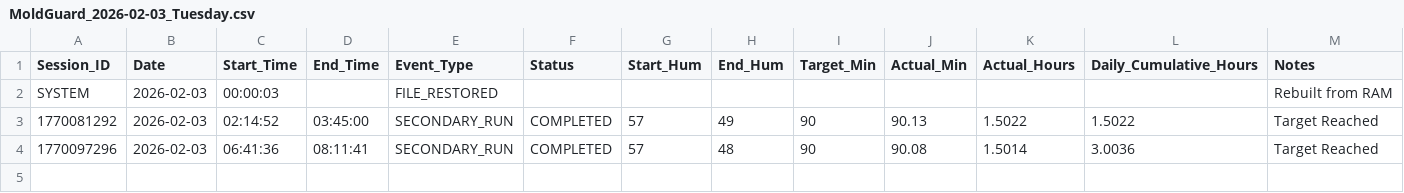
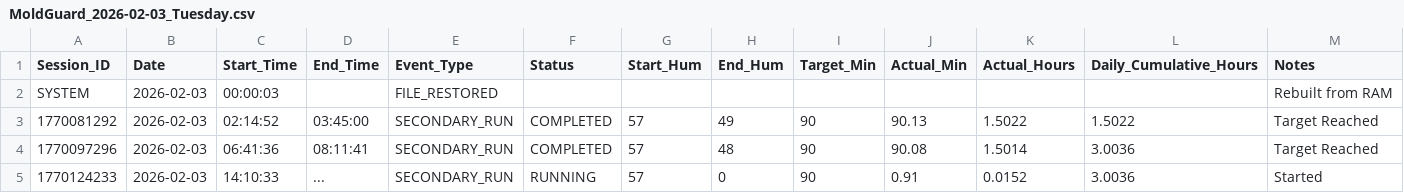
Before and after one commit to Mati2728/MoldGuard-AI-Intelligent-Humidity-Management, a CSV file: Log_File/MoldGuard_2026-02-03_Tuesday.csv, drawn as a sheet; the diff names each change by its address in the sheet, - before the commit and + after, or states it on an @@ line.

```diff
--- a/Log_File/MoldGuard_2026-02-03_Tuesday.csv
+++ b/Log_File/MoldGuard_2026-02-03_Tuesday.csv
+row 5: 1770124233 | 2026-02-03 | 14:10:33 | ... | SECONDARY_RUN | RUNNING | 57 | 0 | 90 | 0.91 | 0.0152 | 3.0036 | Started
```
Also changed, not shown: 2 other files.
